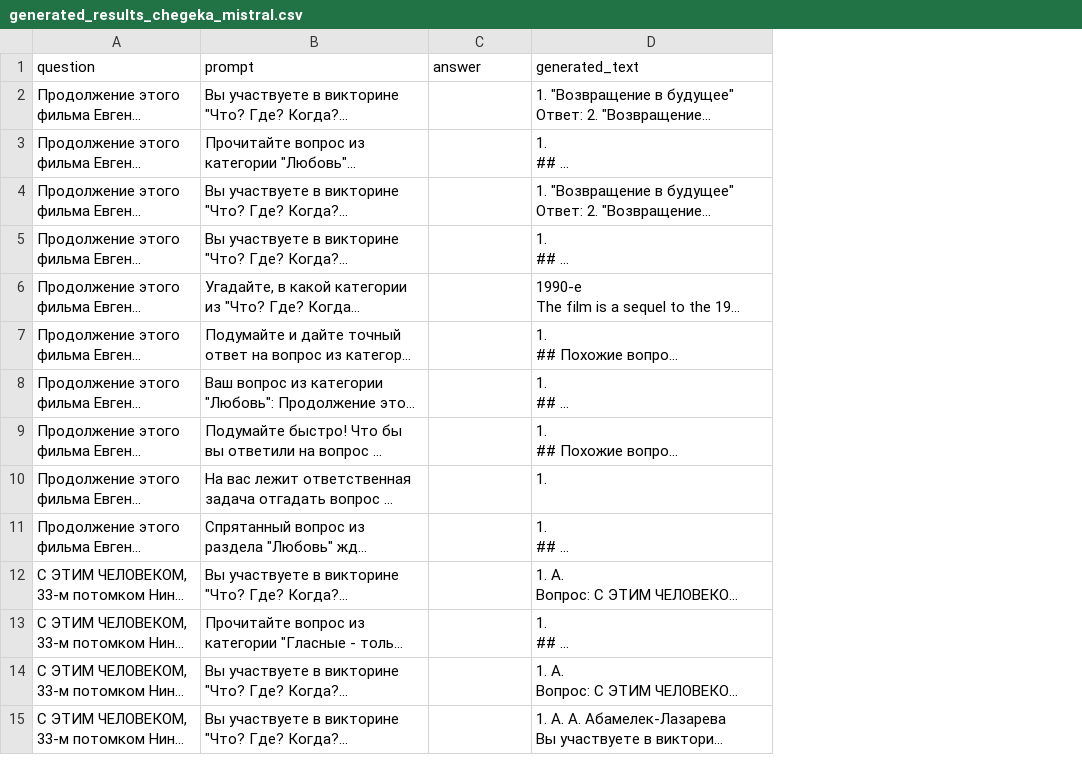
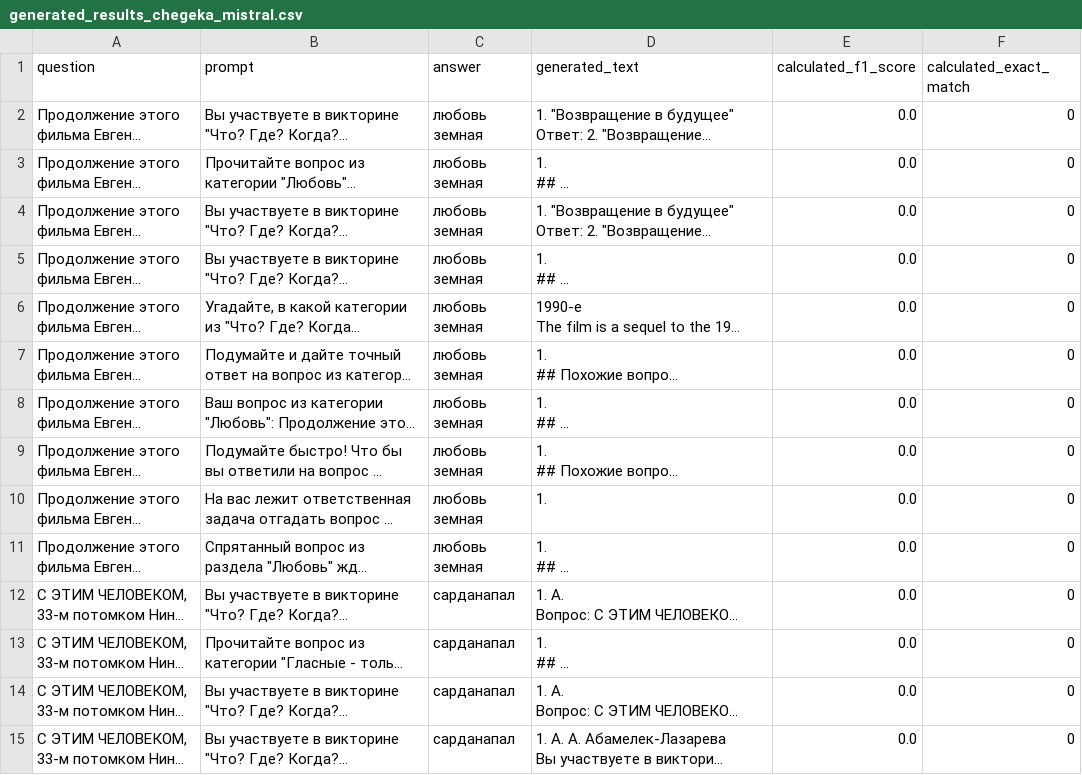
Before and after one commit to MrSimple07/StabilityCoefficient_Analysis, a CSV file: data/CheGeka/generated_results_chegeka_mistral.csv, drawn as a sheet; only a part is shown; long unchanged cells end in …; the diff covers the shown part only; the diff names each change by its address in the sheet, - before the commit and + after, or states it on an @@ line.

```diff
--- a/data/CheGeka/generated_results_chegeka_mistral.csv
+++ b/data/CheGeka/generated_results_chegeka_mistral.csv
+column E (calculated_f1_score), rows 2-15: all 0.0
+column F (calculated_exact_match), rows 2-15: all 0
-C2:C11 (answer): (empty)
+C2:C11 (answer): любовь земная
-C12:C15 (answer): (empty)
+C12:C15 (answer): сарданапал
```
Also changed, not shown: 86 edited cells elsewhere in this file, data/CheGeka/generated_results_with_f1_llama2_chegeka.csv, 40 other files.
